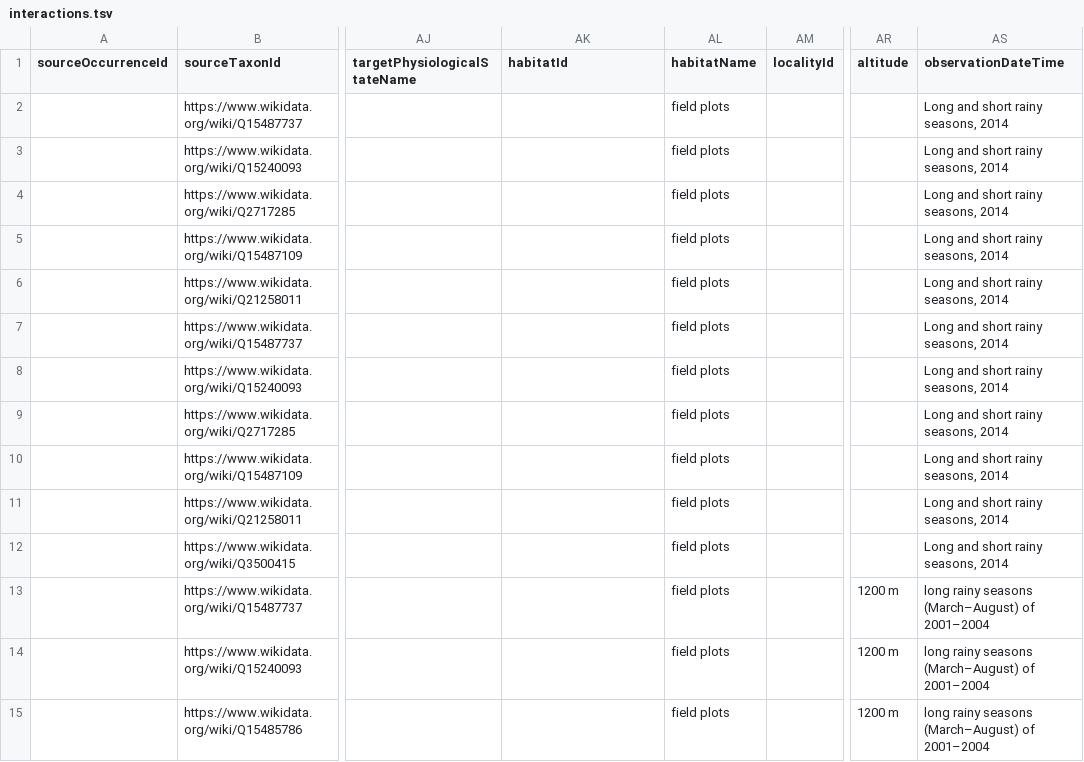
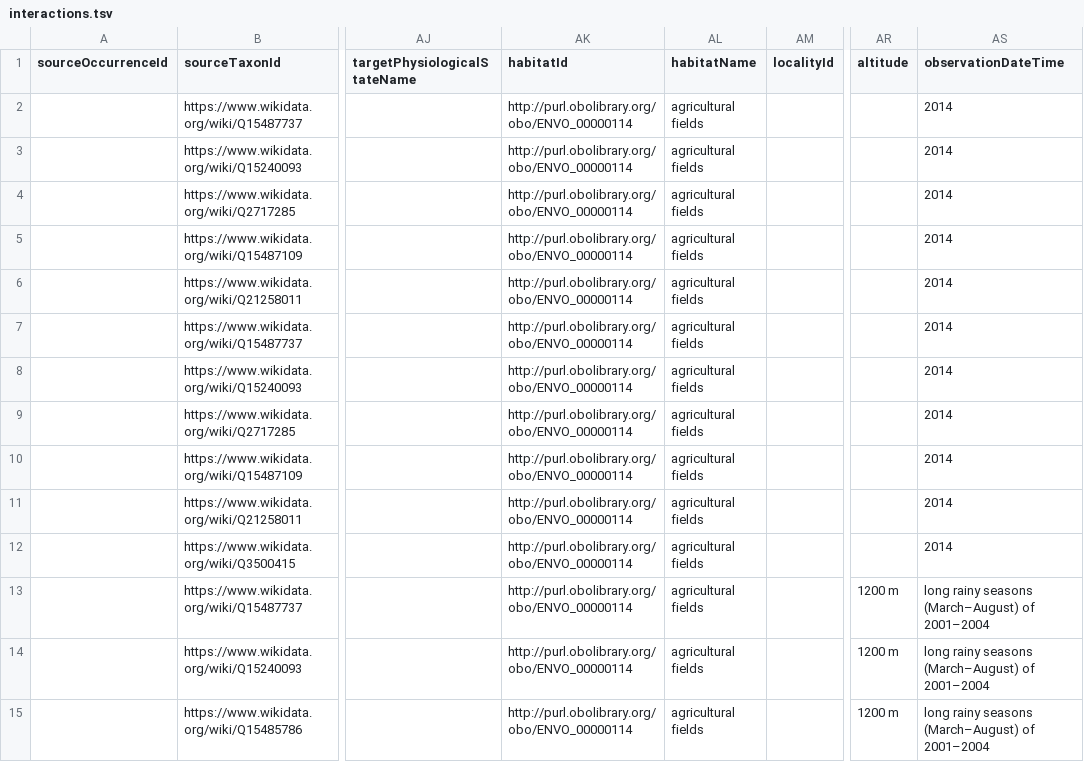
Before and after one commit to mdrishti/pushPullIntxn, a TSV file: interactions.tsv, drawn as a sheet; only a part is shown, gaps mark what is left out; the diff covers the shown part only; the diff names each change by its address in the sheet, - before the commit and + after, or states it on an @@ line.

Commit message:
updated tsv

```diff
--- a/interactions.tsv
+++ b/interactions.tsv
-AK2:AK15 (habitatId): (empty)
+AK2:AK15 (habitatId): http://purl.obolibrary.org/obo/ENVO_00000114
-AL2:AL15 (habitatName): field plots
+AL2:AL15 (habitatName): agricultural fields
-AS2:AS12 (observationDateTime): Long and short rainy seasons, 2014
+AS2:AS12 (observationDateTime): 2014
```
Also changed, not shown: 26 edited cells elsewhere in this file.
